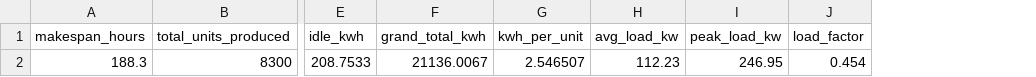
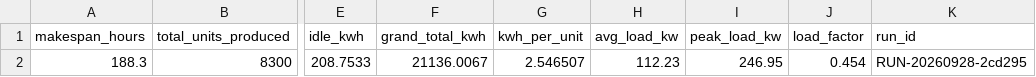
Before and after one commit to AliUmutKazak/factory-decision-intelligence, a CSV file: artifacts/reference/energy_kpis.csv, drawn as a sheet; only a part is shown, gaps mark what is left out; the diff names each change by its address in the sheet, - before the commit and + after, or states it on an @@ line.

```diff
--- a/artifacts/reference/energy_kpis.csv
+++ b/artifacts/reference/energy_kpis.csv
+column K (run_id), row 2: RUN-20260928-2cd295
```
Also changed, not shown: 6 other files.
